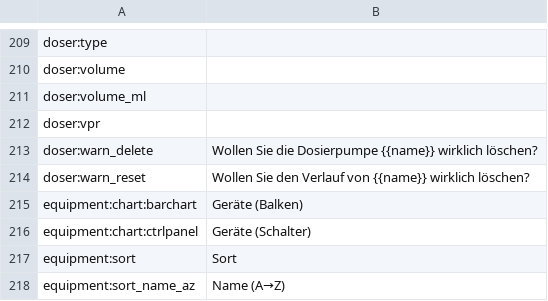
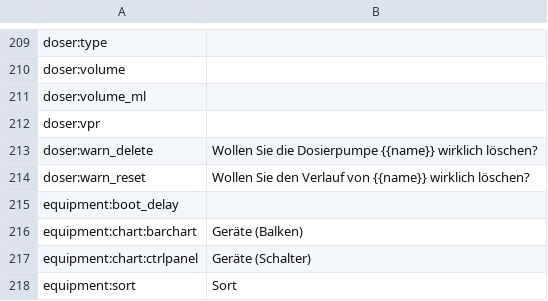
Before and after one commit to reef-pi/reef-pi, a CSV file: front-end/assets/translations/de.csv, drawn as a sheet; only a part is shown, gaps mark what is left out; the shorter side is filled out with more unchanged rows.

```diff
--- a/front-end/assets/translations/de.csv
+++ b/front-end/assets/translations/de.csv
@@ -214,2 +214,3 @@ doser:warn_delete,Wollen Sie die Dosierpumpe {{name}} wirklich löschen?
 doser:warn_reset,Wollen Sie den Verlauf von {{name}} wirklich löschen?
+equipment:boot_delay,
 equipment:chart:barchart,Geräte (Balken)
```
Also changed, not shown: front-end/assets/translations/en.csv, front-end/assets/translations/es.csv, 16 other files.
